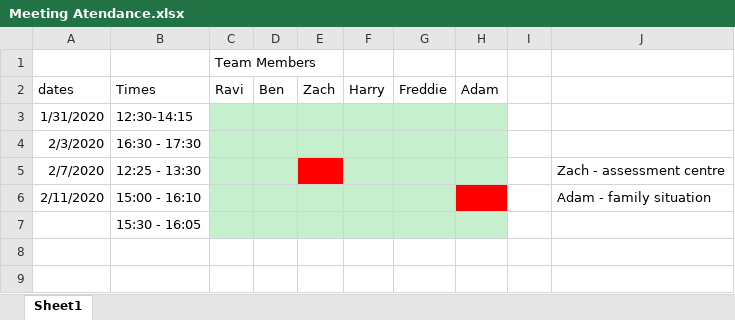
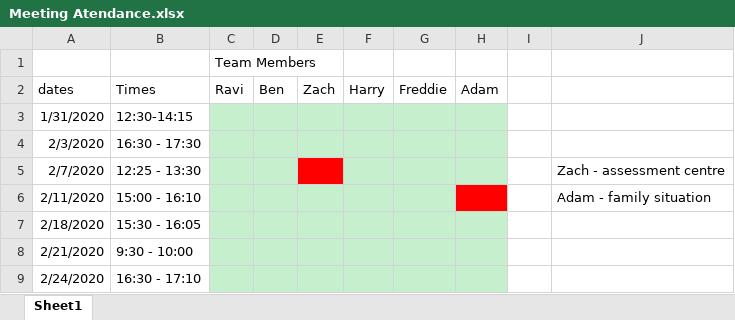
Before and after one commit to BenConstable9/Treasure-Hunt, an Excel workbook: Process-Documents/Meeting-Documents/Meeting Atendance.xlsx, sheet Sheet1, drawn as a sheet; values as stored, in another font and other column widths than the file's, no borders; the diff names each change by its address in the sheet, - before the commit and + after, or states it on an @@ line.

Commit message:
Added meeting documents

```diff
--- a/Process-Documents/Meeting-Documents/Meeting Atendance.xlsx (sheet Sheet1)
+++ b/Process-Documents/Meeting-Documents/Meeting Atendance.xlsx (sheet Sheet1)
-A7 (dates): (empty)
+A7 (dates): 2/18/2020
+row 8: 2/21/2020 | 9:30 - 10:00
+row 9: 2/24/2020 | 16:30 - 17:10
```
Also changed, not shown: 1 other file.
